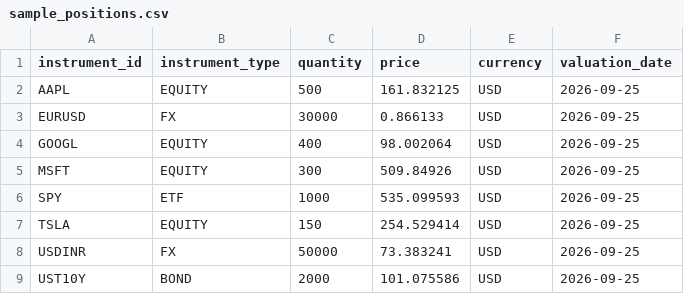
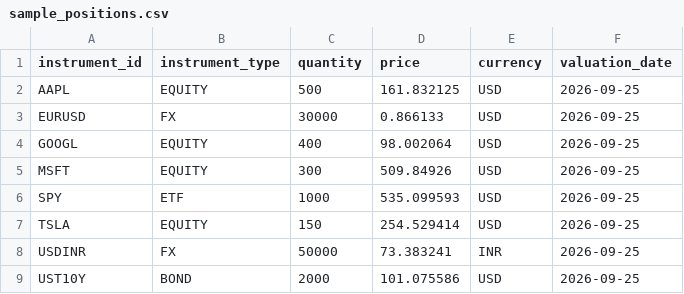
Before and after one commit to amedaante/portfolio-risk-platform, a CSV file: backend/src/main/resources/data/sample_positions.csv, drawn as a sheet.

```diff
--- a/backend/src/main/resources/data/sample_positions.csv
+++ b/backend/src/main/resources/data/sample_positions.csv
@@ -7,3 +7,3 @@ SPY,ETF,1000,535.099593,USD,2026-09-25
 TSLA,EQUITY,150,254.529414,USD,2026-09-25
-USDINR,FX,50000,73.383241,USD,2026-09-25
+USDINR,FX,50000,73.383241,INR,2026-09-25
 UST10Y,BOND,2000,101.075586,USD,2026-09-25
```
Also changed, not shown: 35 other files.
